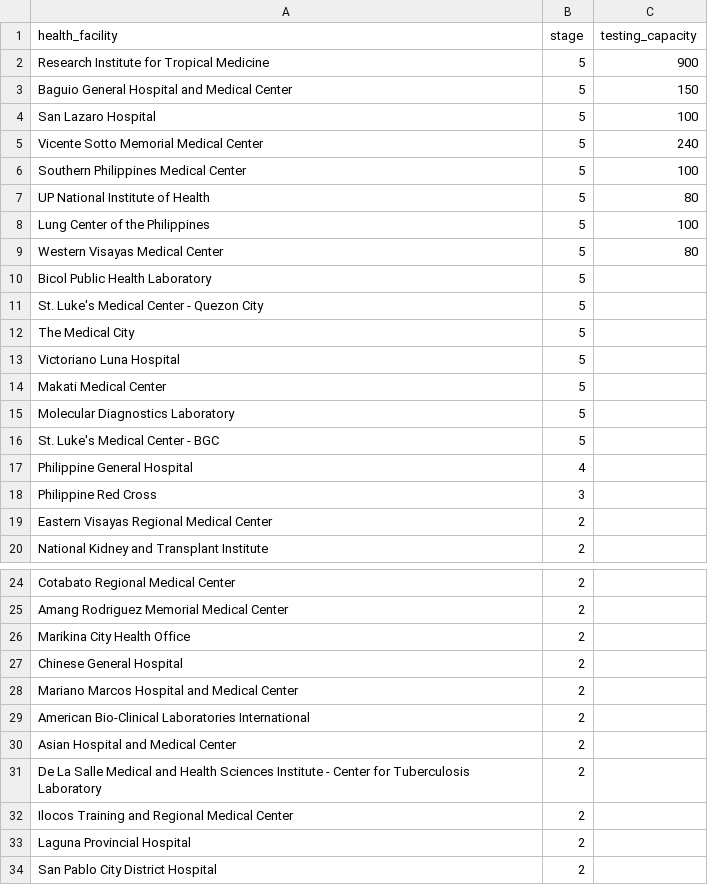
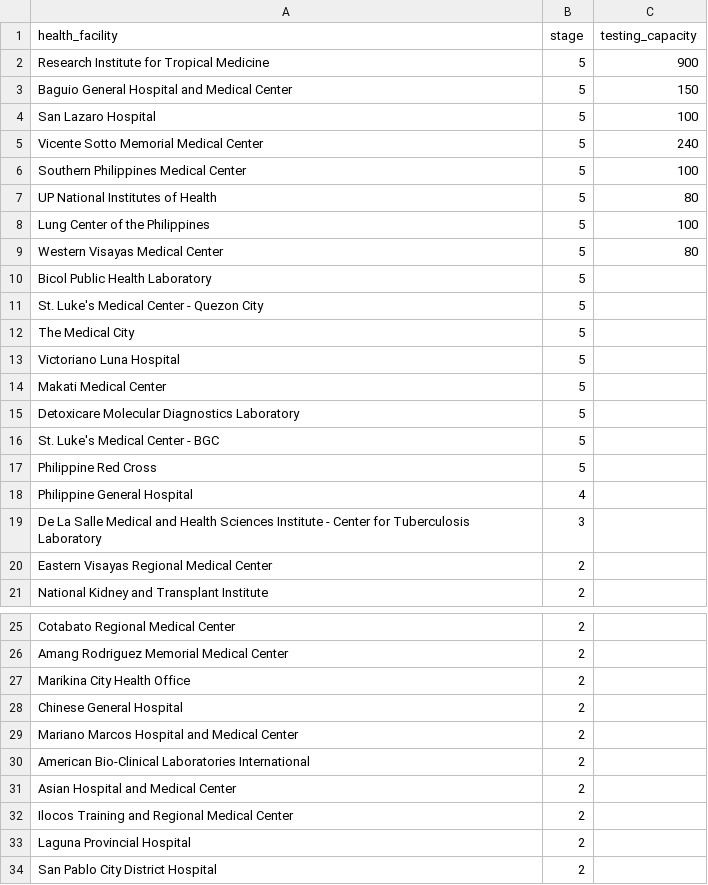
Before and after one commit to ValAnthonyB/COVID19_PH_Project, a CSV file: Raw Data/laboratories.csv, drawn as a sheet; only a part is shown, gaps mark what is left out.

```diff
--- a/Raw Data/laboratories.csv
+++ b/Raw Data/laboratories.csv
@@ -6,3 +6,3 @@ Vicente Sotto Memorial Medical Center,5,240
 Southern Philippines Medical Center,5,100
-UP National Institute of Health,5,80
+UP National Institutes of Health,5,80
 Lung Center of the Philippines,5,100
@@ -14,6 +14,7 @@ Victoriano Luna Hospital,5,
 Makati Medical Center,5,
-Molecular Diagnostics Laboratory,5,
+Detoxicare Molecular Diagnostics Laboratory,5,
 St. Luke's Medical Center - BGC,5,
+Philippine Red Cross,5,
 Philippine General Hospital,4,
-Philippine Red Cross,3,
+De La Salle Medical and Health Sciences Institute - Center for Tuberculosis Laboratory,3,
 Eastern Visayas Regional Medical Center,2,
@@ -30,3 +31,2 @@ American Bio-Clinical Laboratories International,2,
 Asian Hospital and Medical Center,2,
-De La Salle Medical and Health Sciences Institute - Center for Tuberculosis Laboratory,2,
 Ilocos Training and Regional Medical Center,2,
```
Also changed, not shown: Raw Data/tally.csv, 27 other files.
